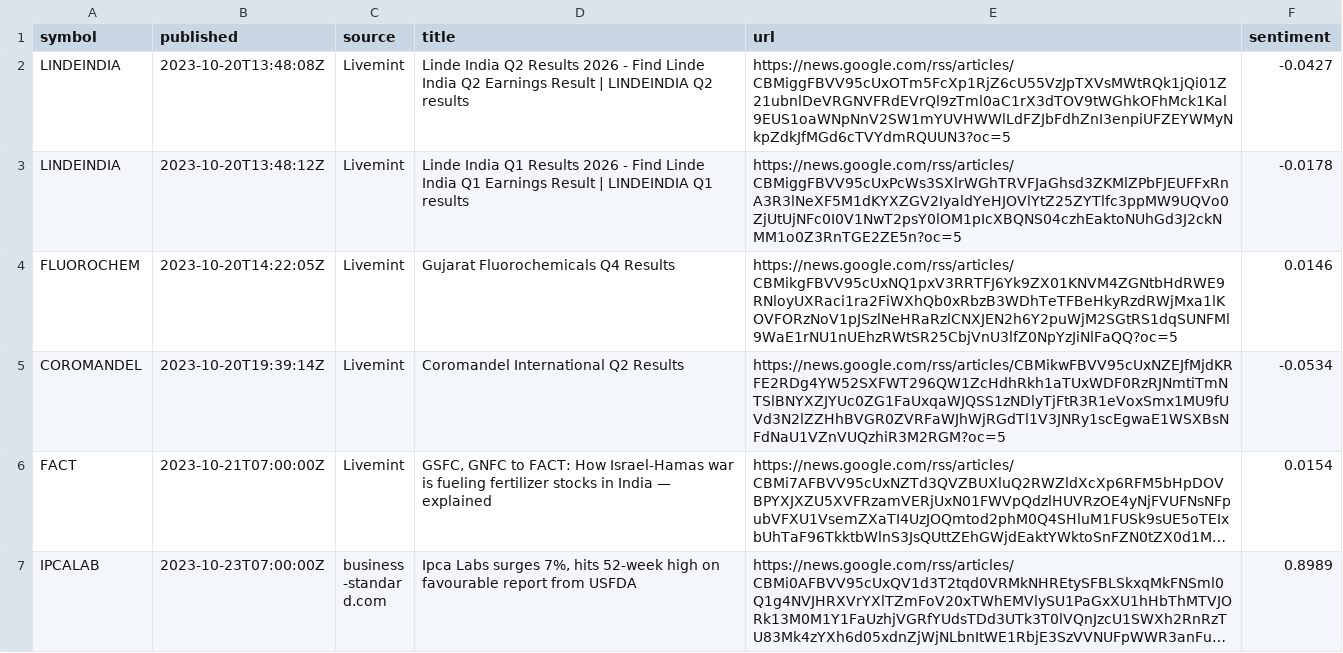
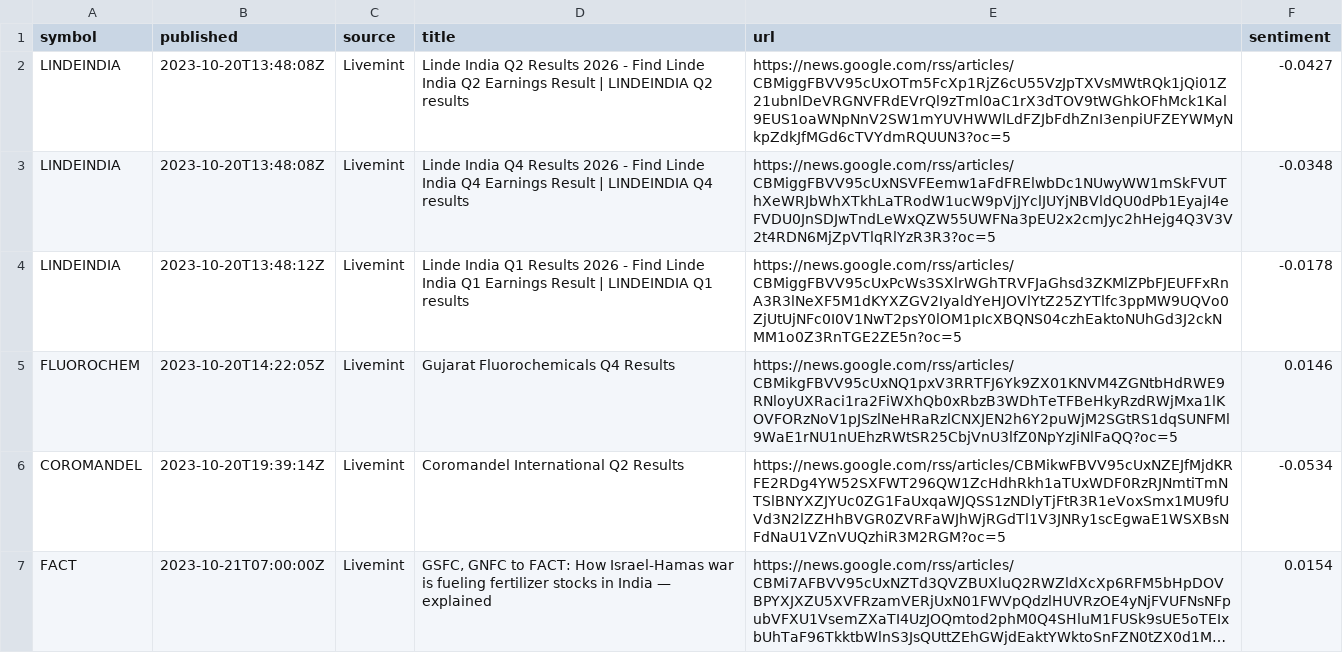
Before and after one commit to san1eev1/Stock-predictor, a CSV file: news/2023-10.csv, drawn as a sheet; only a part is shown; the shorter side is filled out with more unchanged rows; long unchanged cells end in …; the diff names each change by its address in the sheet, - before the commit and + after, or states it on an @@ line.

```diff
--- a/news/2023-10.csv
+++ b/news/2023-10.csv
+row 3: LINDEINDIA | 2023-10-20T13:48:08Z | Livemint | Linde India Q4 Results 2026 - Find Linde India Q4 Earnings Result | LINDEINDIA Q4 results | https://news.google.com/rss/articles/CBMiggFBVV95cUxNSVFEemw1aFdFRElwbDc1NUwyWW1mSkFVUThXeWRJbWhXTkhLaTRodW1ucW9pVjJYclJUYjNBVldQU0dPb1EyajI4eFVDU0JnSDJwTndLeWxQZW55UWFNa3pEU2x2cmJyc2hHejg4Q3V3V2t4RDN6MjZpVTlqRlYzR3R3?oc=5 | -0.0348
```
Also changed, not shown: news/2017-02.csv, news/2025-07.csv, 8 other files.
